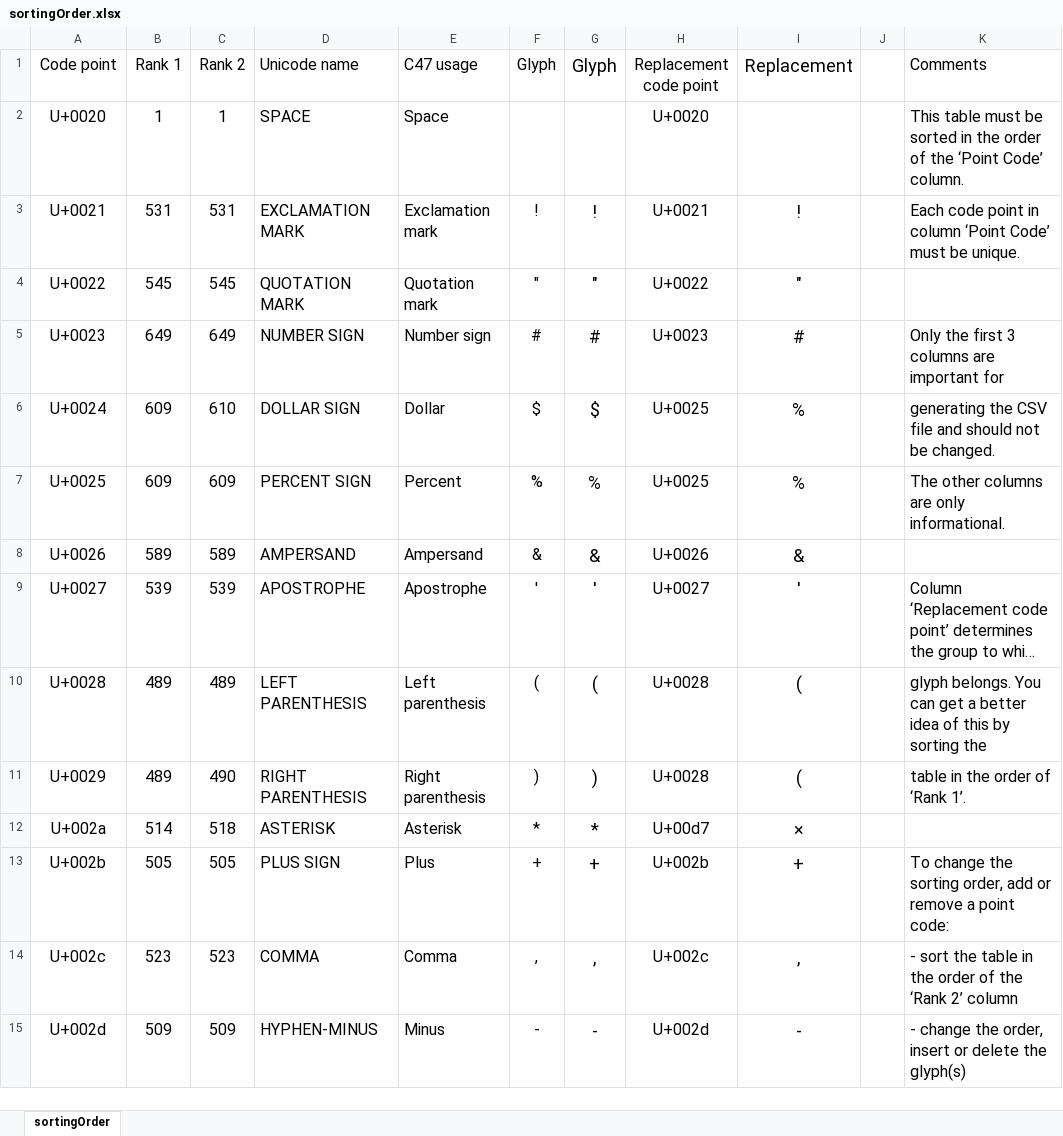
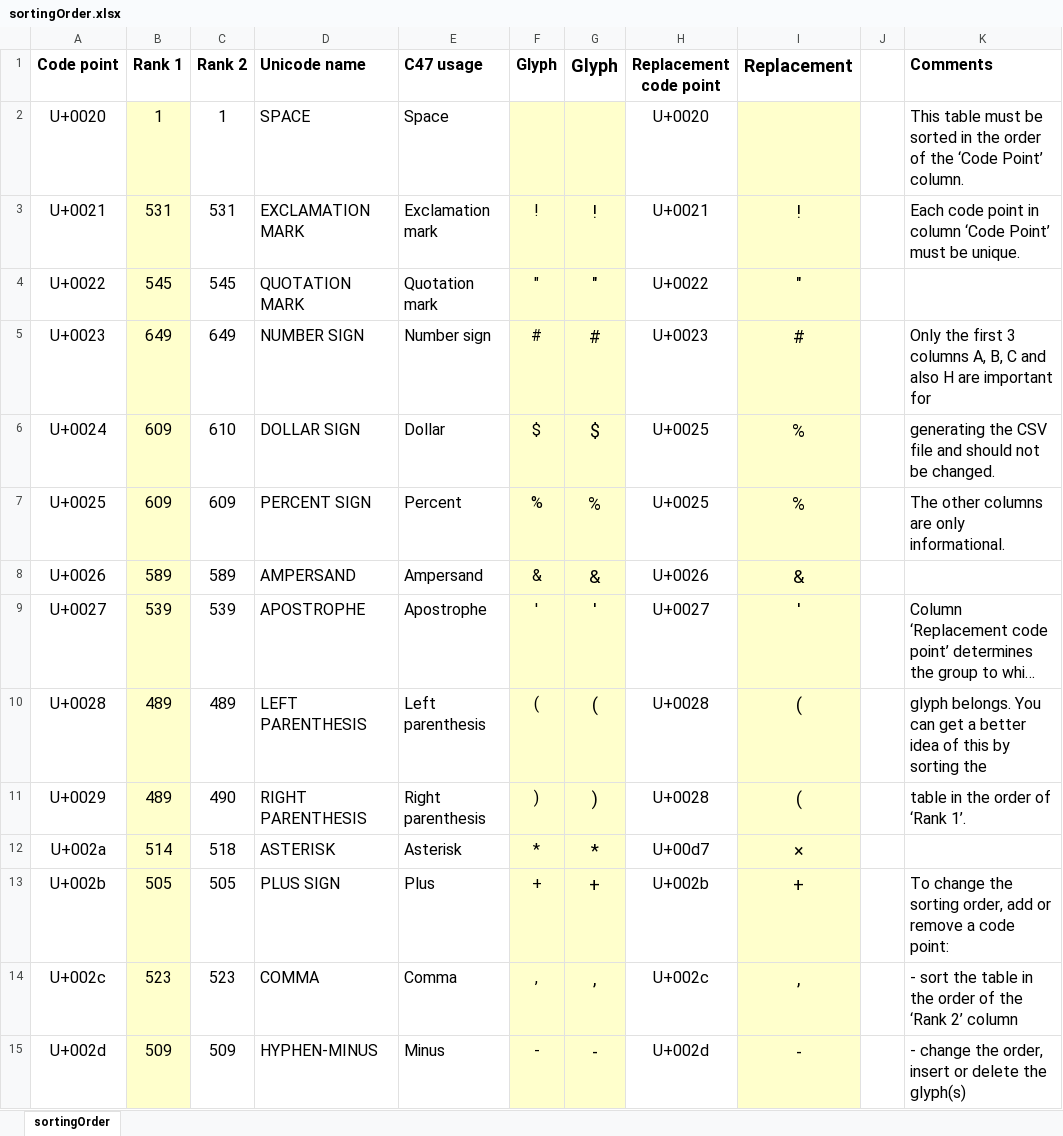
Before and after one commit to ppigazzini/z47, an Excel workbook: res/fonts/sortingOrder.xlsx, sheet sortingOrder, drawn as a sheet; only a part is shown; long unchanged cells end in …; values as stored, in another font and other column widths than the file's, no borders; the diff covers the shown part only; the diff names each change by its address in the sheet, - before the commit and + after, or states it on an @@ line.

Commit message:
edit comments and colours

```diff
--- a/res/fonts/sortingOrder.xlsx (sheet sortingOrder)
+++ b/res/fonts/sortingOrder.xlsx (sheet sortingOrder)
-A1:I1 bold: off
+A1:I1 bold: on
-K1 bold: off
+K1 bold: on
-B2:B15 fill: none
+B2:B15 fill: #FFFFCC
-F2:G15 fill: none
+F2:G15 fill: #FFFFCC
-I2:I15 fill: none
+I2:I15 fill: #FFFFCC
-K2 (Comments): …of the ‘Point Code’ column.
+K2 (Comments): …of the ‘Code Point’ column.
-K3 (Comments): …in column ‘Point Code’ must be…
+K3 (Comments): …in column ‘Code Point’ must be…
-K5 (Comments): …3 columns are important…
+K5 (Comments): …3 columns A, B, C and also H are important…
-K13 (Comments): …remove a point code:
+K13 (Comments): …remove a code point:
```
Also changed, not shown: 5 edited cells and cell formats elsewhere in this sheet.
